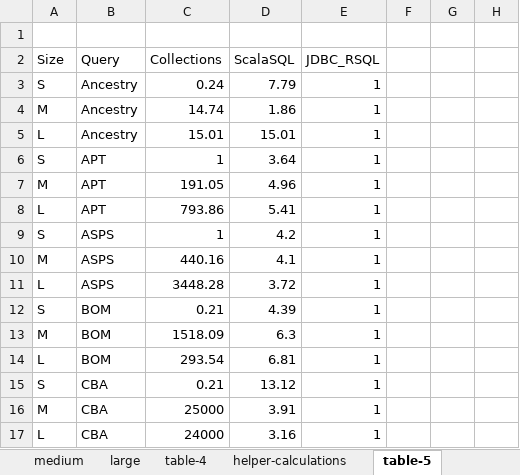
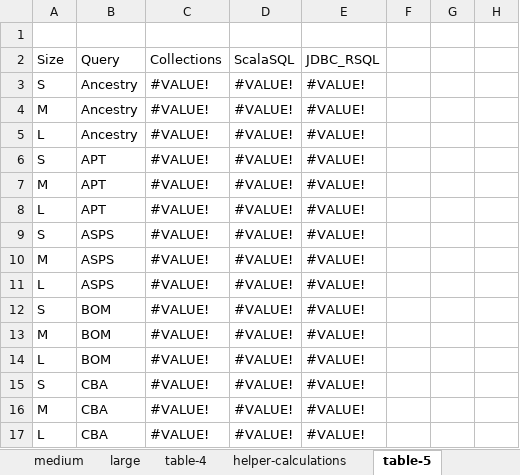
Before and after one commit to aherlihy/tyql, an Excel workbook: artifact-tables.xlsx, sheet table-5, drawn as a sheet; only a part is shown; values as stored, in another font and other column widths than the file's, no cell formats; the diff covers the shown part only; the diff names each change by its address in the sheet, - before the commit and + after, or states it on an @@ line.

```diff
--- a/artifact-tables.xlsx (sheet table-5)
+++ b/artifact-tables.xlsx (sheet table-5)
-C3 (Collections): 0.24
+C3 (Collections): #VALUE!
-D3 (ScalaSQL): 7.79
+D3 (ScalaSQL): #VALUE!
-E3:E17 (JDBC_RSQL): 1
+E3:E17 (JDBC_RSQL): #VALUE!
-C4 (Collections): 14.74
+C4 (Collections): #VALUE!
-D4 (ScalaSQL): 1.86
+D4 (ScalaSQL): #VALUE!
-C5 (Collections): 15.01
+C5 (Collections): #VALUE!
-D5 (ScalaSQL): 15.01
+D5 (ScalaSQL): #VALUE!
-C6 (Collections): 1
+C6 (Collections): #VALUE!
-D6 (ScalaSQL): 3.64
+D6 (ScalaSQL): #VALUE!
-C7 (Collections): 191.05
+C7 (Collections): #VALUE!
-D7 (ScalaSQL): 4.96
+D7 (ScalaSQL): #VALUE!
-C8 (Collections): 793.86
+C8 (Collections): #VALUE!
-D8 (ScalaSQL): 5.41
+D8 (ScalaSQL): #VALUE!
-C9 (Collections): 1
+C9 (Collections): #VALUE!
-D9 (ScalaSQL): 4.2
+D9 (ScalaSQL): #VALUE!
-C10 (Collections): 440.16
+C10 (Collections): #VALUE!
-D10 (ScalaSQL): 4.1
+D10 (ScalaSQL): #VALUE!
-C11 (Collections): 3448.28
+C11 (Collections): #VALUE!
-D11 (ScalaSQL): 3.72
+D11 (ScalaSQL): #VALUE!
-C12 (Collections): 0.21
+C12 (Collections): #VALUE!
-D12 (ScalaSQL): 4.39
+D12 (ScalaSQL): #VALUE!
-C13 (Collections): 1518.09
+C13 (Collections): #VALUE!
-D13 (ScalaSQL): 6.3
+D13 (ScalaSQL): #VALUE!
-C14 (Collections): 293.54
+C14 (Collections): #VALUE!
-D14 (ScalaSQL): 6.81
+D14 (ScalaSQL): #VALUE!
-C15 (Collections): 0.21
+C15 (Collections): #VALUE!
-D15 (ScalaSQL): 13.12
+D15 (ScalaSQL): #VALUE!
-C16 (Collections): 25000
+C16 (Collections): #VALUE!
-D16 (ScalaSQL): 3.91
+D16 (ScalaSQL): #VALUE!
-C17 (Collections): 24000
+C17 (Collections): #VALUE!
-D17 (ScalaSQL): 3.16
+D17 (ScalaSQL): #VALUE!
```
Also changed, not shown: 165 edited cells elsewhere in this sheet, sheet helper-calculations, sheet table-4, sheet small, sheet medium, sheet large, sheet compare-with-submitted, 1 more sheet, cell formats, 1 other file.
